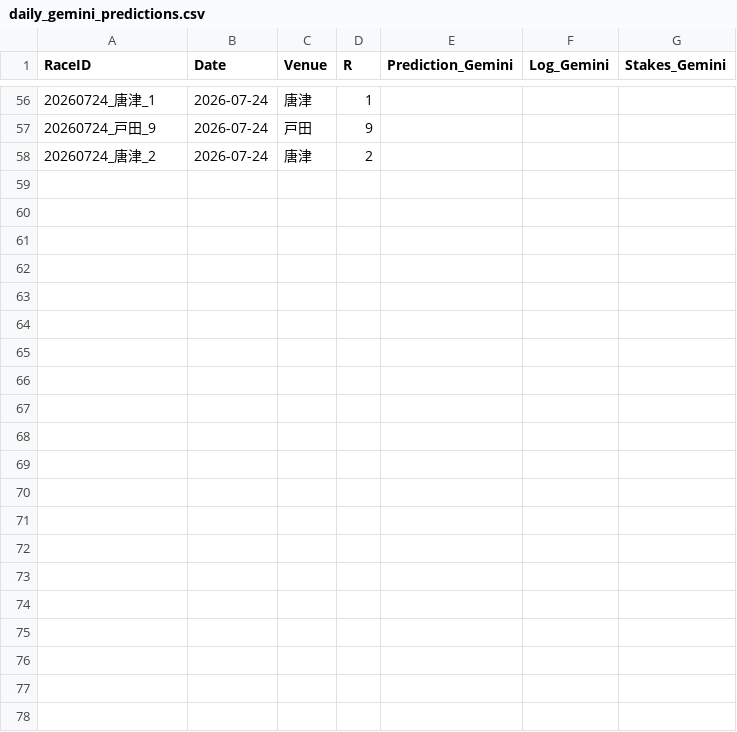
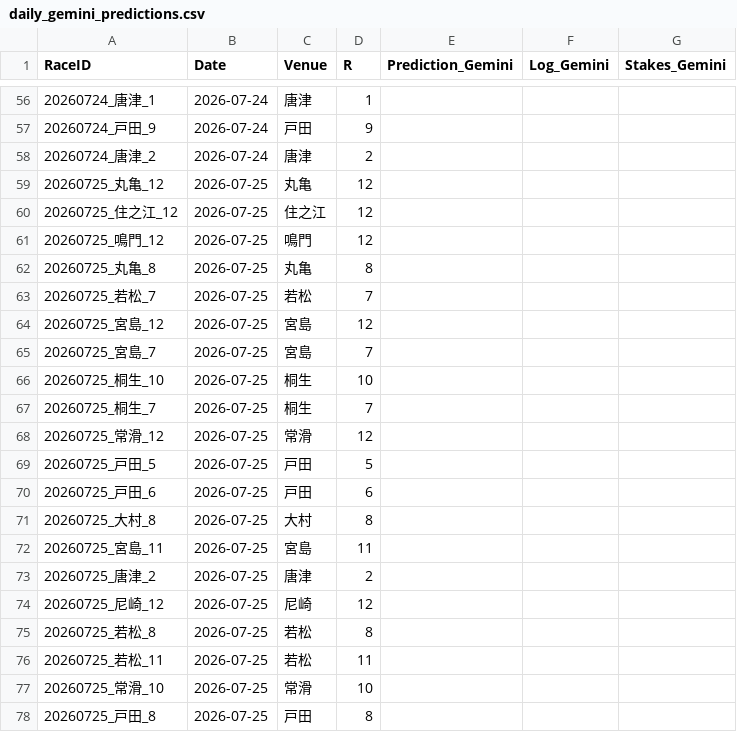
Before and after one commit to kids-masaru/Play, a CSV file: dashboard/public/daily_data/daily_gemini_predictions.csv, drawn as a sheet; only a part is shown, gaps mark what is left out.

```diff
--- a/dashboard/public/daily_data/daily_gemini_predictions.csv
+++ b/dashboard/public/daily_data/daily_gemini_predictions.csv
@@ -113 +113,21 @@ RaceID,Date,Venue,R,Prediction_Gemini,Log_Gemini,Stakes_Gemini
 20260724_唐津_2,2026-07-24,唐津,2,,,
+20260725_丸亀_12,2026-07-25,丸亀,12,,,
+20260725_住之江_12,2026-07-25,住之江,12,,,
+20260725_鳴門_12,2026-07-25,鳴門,12,,,
+20260725_丸亀_8,2026-07-25,丸亀,8,,,
+20260725_若松_7,2026-07-25,若松,7,,,
+20260725_宮島_12,2026-07-25,宮島,12,,,
+20260725_宮島_7,2026-07-25,宮島,7,,,
+20260725_桐生_10,2026-07-25,桐生,10,,,
+20260725_桐生_7,2026-07-25,桐生,7,,,
+20260725_常滑_12,2026-07-25,常滑,12,,,
+20260725_戸田_5,2026-07-25,戸田,5,,,
+20260725_戸田_6,2026-07-25,戸田,6,,,
+20260725_大村_8,2026-07-25,大村,8,,,
+20260725_宮島_11,2026-07-25,宮島,11,,,
+20260725_唐津_2,2026-07-25,唐津,2,,,
+20260725_尼崎_12,2026-07-25,尼崎,12,,,
+20260725_若松_8,2026-07-25,若松,8,,,
+20260725_若松_11,2026-07-25,若松,11,,,
+20260725_常滑_10,2026-07-25,常滑,10,,,
+20260725_戸田_8,2026-07-25,戸田,8,,,
```
Also changed, not shown: daily_data/daily_reflections.csv, dashboard/public/daily_data/daily_reflections.csv, 6 other files.
